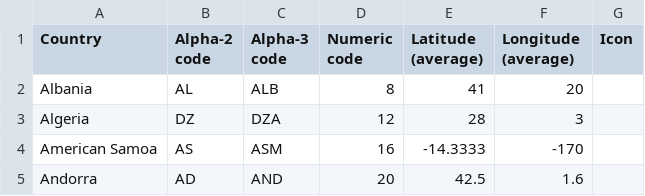
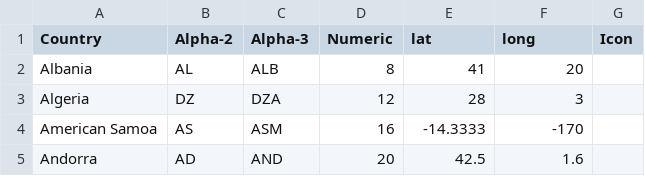
Before and after one commit to akashmavle5/InternationalMigrationViz_D3, a CSV file: raw_data/LatLong.csv (was raw_data/Country_List_ISO_3166_Codes_Latitude_Longitude.csv), drawn as a sheet; only a part is shown.

```diff
--- a/raw_data/Country_List_ISO_3166_Codes_Latitude_Longitude.csv
+++ b/raw_data/LatLong.csv
@@ -1,2 +1,2 @@
-Country,Alpha-2 code,Alpha-3 code,Numeric code,Latitude (average),Longitude (average),Icon
+Country,Alpha-2,Alpha-3,Numeric,lat,long,Icon
 Albania,AL,ALB,8,41,20,
```
Also changed, not shown: 3 other files.
